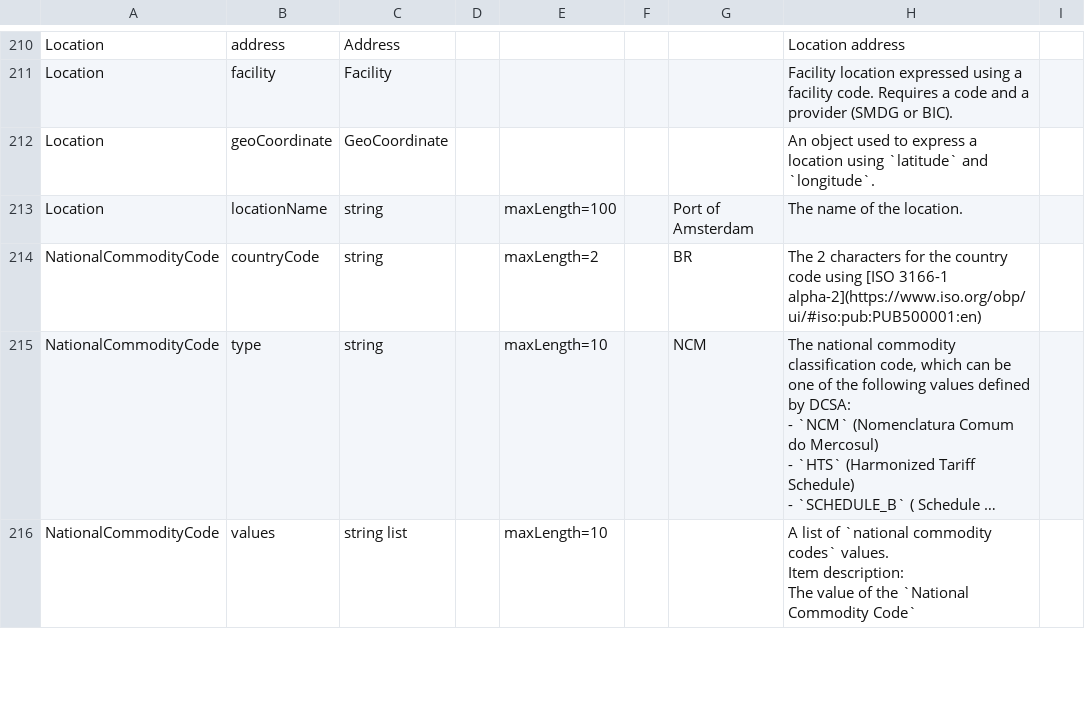
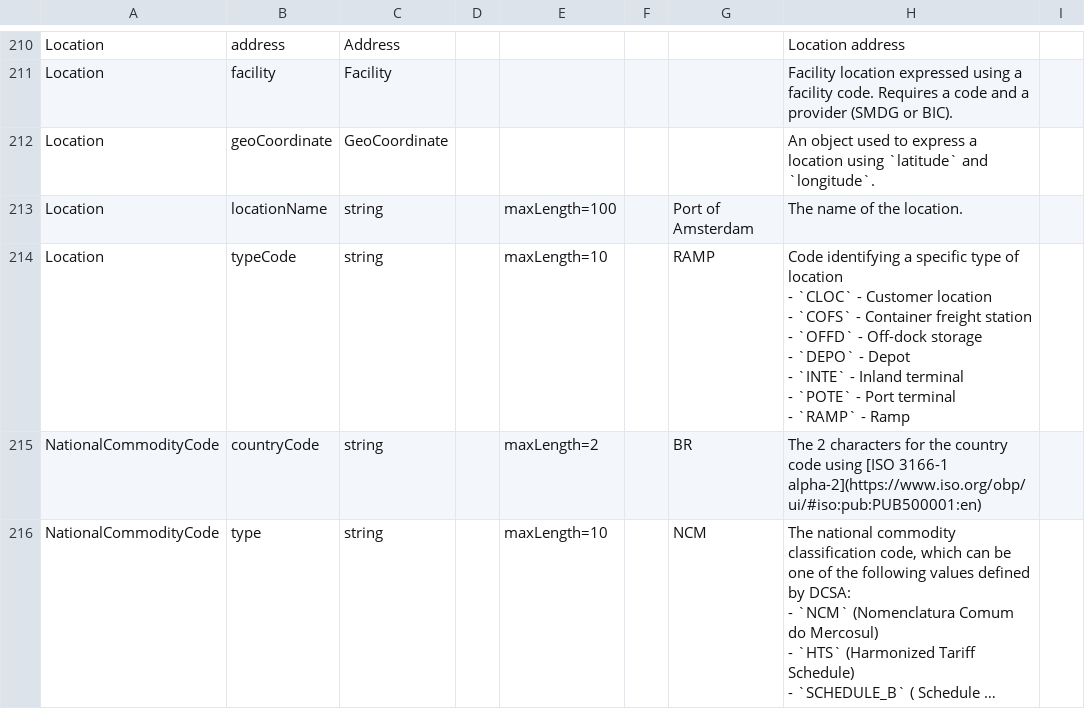
Before and after one commit to dcsaorg/Conformance-Gateway, a CSV file: specifications/generated-resources/standards/an/v100/an-v1.0.0-data-overview-attributes-normalized.csv, drawn as a sheet; only a part is shown, gaps mark what is left out; the shorter side is filled out with more unchanged rows; long unchanged cells end in ….

```diff
--- a/specifications/generated-resources/standards/an/v100/an-v1.0.0-data-overview-attributes-normalized.csv
+++ b/specifications/generated-resources/standards/an/v100/an-v1.0.0-data-overview-attributes-normalized.csv
@@ -486,2 +486,11 @@ Location,geoCoordinate,GeoCoordinate,,,,,"An object used to express a location u
 Location,locationName,string,,maxLength=100,,"Port of Amsterdam","The name of the location.",
+Location,typeCode,string,,maxLength=10,,RAMP,"Code identifying a specific type of location
+
+- `CLOC` - Customer location
+- `COFS` - Container freight station
+- `OFFD` - Off-dock storage
+- `DEPO` - Depot
+- `INTE` - Inland terminal
+- `POTE` - Port terminal
+- `RAMP` - Ramp",
 NationalCommodityCode,countryCode,string,,maxLength=2,,BR,"The 2 characters for the country code using [ISO 3166-1 alpha-2](https://www.iso.org/obp/ui/#iso:pub:PUB500001:en)",
```
Also changed, not shown: specifications/generated-resources/standards/an/v100/an-v1.0.0-data-overview-attributes-hierarchical.csv, 4 other files.
